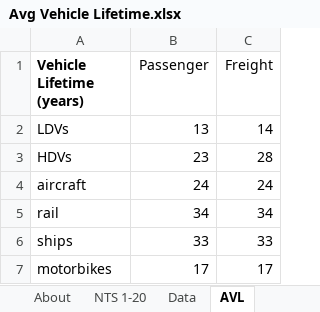
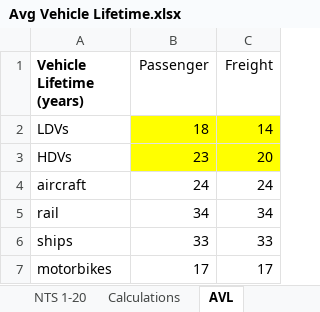
Before and after one commit to EnergyInnovation/eps-indiana, an Excel workbook: InputData/trans/AVL/Avg Vehicle Lifetime.xlsx, sheet AVL, drawn as a sheet; values as stored, in another font and other column widths than the file's, no borders; the diff names each change by its address in the sheet, - before the commit and + after, or states it on an @@ line.

```diff
--- a/InputData/trans/AVL/Avg Vehicle Lifetime.xlsx (sheet AVL)
+++ b/InputData/trans/AVL/Avg Vehicle Lifetime.xlsx (sheet AVL)
-sheet tab: Data
+sheet tab: Calculations
-B2 (Passenger): 13
+B2 (Passenger): 18
-B2:C3 fill: none
+B2:C3 fill: #FFFF00
-C3 (Freight): 28
+C3 (Freight): 20
```
Also changed, not shown: sheet Calculations, sheet About, other sheet tabs, formulas that keep their value, InputData/trans/SoCDTtiNTY/Share of Cargo Dist Transported that is New This Year.xlsx, InputData/trans/TTS/Transportation Technology Shareweights.xlsx, 6 other files.
